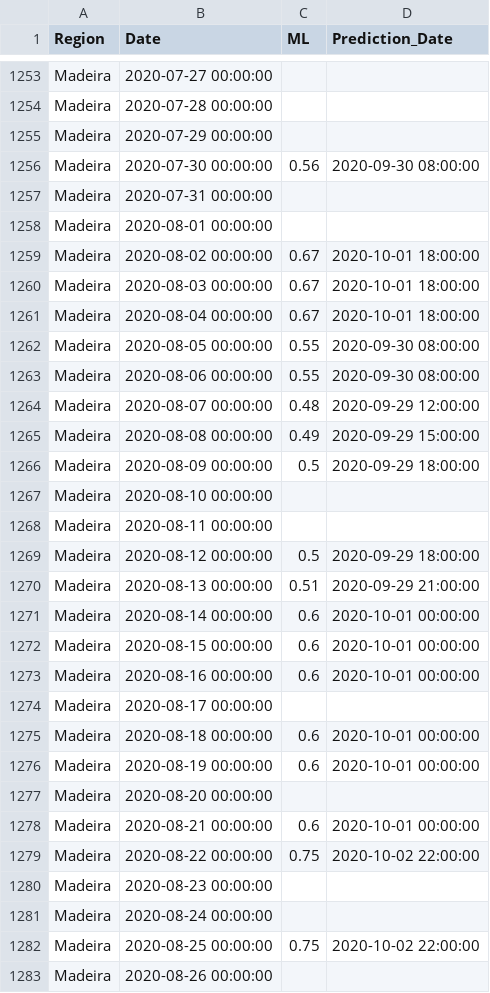
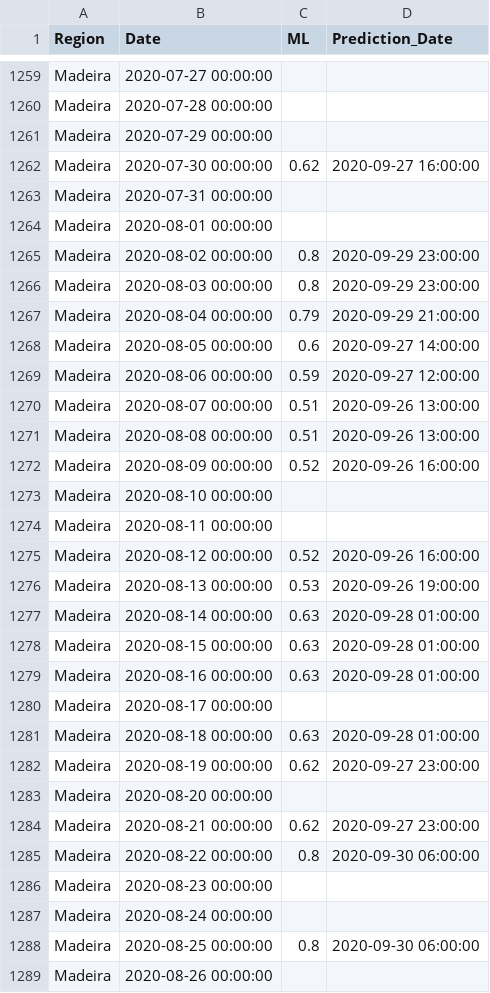
Before and after one commit to builduplabs/covid-countdown, a CSV file: src/data/prediction.csv, drawn as a sheet; only a part is shown, gaps mark what is left out; the diff covers the shown part only.

```diff
--- a/src/data/prediction.csv
+++ b/src/data/prediction.csv
@@ -1255,29 +1261,29 @@ Madeira,2020-07-28 00:00:00,,
 Madeira,2020-07-29 00:00:00,,
-Madeira,2020-07-30 00:00:00,0.56,2020-09-30 08:00:00
+Madeira,2020-07-30 00:00:00,0.62,2020-09-27 16:00:00
 Madeira,2020-07-31 00:00:00,,
 Madeira,2020-08-01 00:00:00,,
-Madeira,2020-08-02 00:00:00,0.67,2020-10-01 18:00:00
-Madeira,2020-08-03 00:00:00,0.67,2020-10-01 18:00:00
-Madeira,2020-08-04 00:00:00,0.67,2020-10-01 18:00:00
-Madeira,2020-08-05 00:00:00,0.55,2020-09-30 08:00:00
-Madeira,2020-08-06 00:00:00,0.55,2020-09-30 08:00:00
-Madeira,2020-08-07 00:00:00,0.48,2020-09-29 12:00:00
-Madeira,2020-08-08 00:00:00,0.49,2020-09-29 15:00:00
-Madeira,2020-08-09 00:00:00,0.5,2020-09-29 18:00:00
+Madeira,2020-08-02 00:00:00,0.8,2020-09-29 23:00:00
+Madeira,2020-08-03 00:00:00,0.8,2020-09-29 23:00:00
+Madeira,2020-08-04 00:00:00,0.79,2020-09-29 21:00:00
+Madeira,2020-08-05 00:00:00,0.6,2020-09-27 14:00:00
+Madeira,2020-08-06 00:00:00,0.59,2020-09-27 12:00:00
+Madeira,2020-08-07 00:00:00,0.51,2020-09-26 13:00:00
+Madeira,2020-08-08 00:00:00,0.51,2020-09-26 13:00:00
+Madeira,2020-08-09 00:00:00,0.52,2020-09-26 16:00:00
 Madeira,2020-08-10 00:00:00,,
 Madeira,2020-08-11 00:00:00,,
-Madeira,2020-08-12 00:00:00,0.5,2020-09-29 18:00:00
-Madeira,2020-08-13 00:00:00,0.51,2020-09-29 21:00:00
-Madeira,2020-08-14 00:00:00,0.6,2020-10-01 00:00:00
-Madeira,2020-08-15 00:00:00,0.6,2020-10-01 00:00:00
-Madeira,2020-08-16 00:00:00,0.6,2020-10-01 00:00:00
+Madeira,2020-08-12 00:00:00,0.52,2020-09-26 16:00:00
+Madeira,2020-08-13 00:00:00,0.53,2020-09-26 19:00:00
+Madeira,2020-08-14 00:00:00,0.63,2020-09-28 01:00:00
+Madeira,2020-08-15 00:00:00,0.63,2020-09-28 01:00:00
+Madeira,2020-08-16 00:00:00,0.63,2020-09-28 01:00:00
 Madeira,2020-08-17 00:00:00,,
-Madeira,2020-08-18 00:00:00,0.6,2020-10-01 00:00:00
-Madeira,2020-08-19 00:00:00,0.6,2020-10-01 00:00:00
+Madeira,2020-08-18 00:00:00,0.63,2020-09-28 01:00:00
+Madeira,2020-08-19 00:00:00,0.62,2020-09-27 23:00:00
 Madeira,2020-08-20 00:00:00,,
-Madeira,2020-08-21 00:00:00,0.6,2020-10-01 00:00:00
-Madeira,2020-08-22 00:00:00,0.75,2020-10-02 22:00:00
+Madeira,2020-08-21 00:00:00,0.62,2020-09-27 23:00:00
+Madeira,2020-08-22 00:00:00,0.8,2020-09-30 06:00:00
 Madeira,2020-08-23 00:00:00,,
 Madeira,2020-08-24 00:00:00,,
-Madeira,2020-08-25 00:00:00,0.75,2020-10-02 22:00:00
+Madeira,2020-08-25 00:00:00,0.8,2020-09-30 06:00:00
 Madeira,2020-08-26 00:00:00,,
```
Also changed, not shown: 8 added rows and 89 edited cells elsewhere in this file, src/data/cases.csv.
